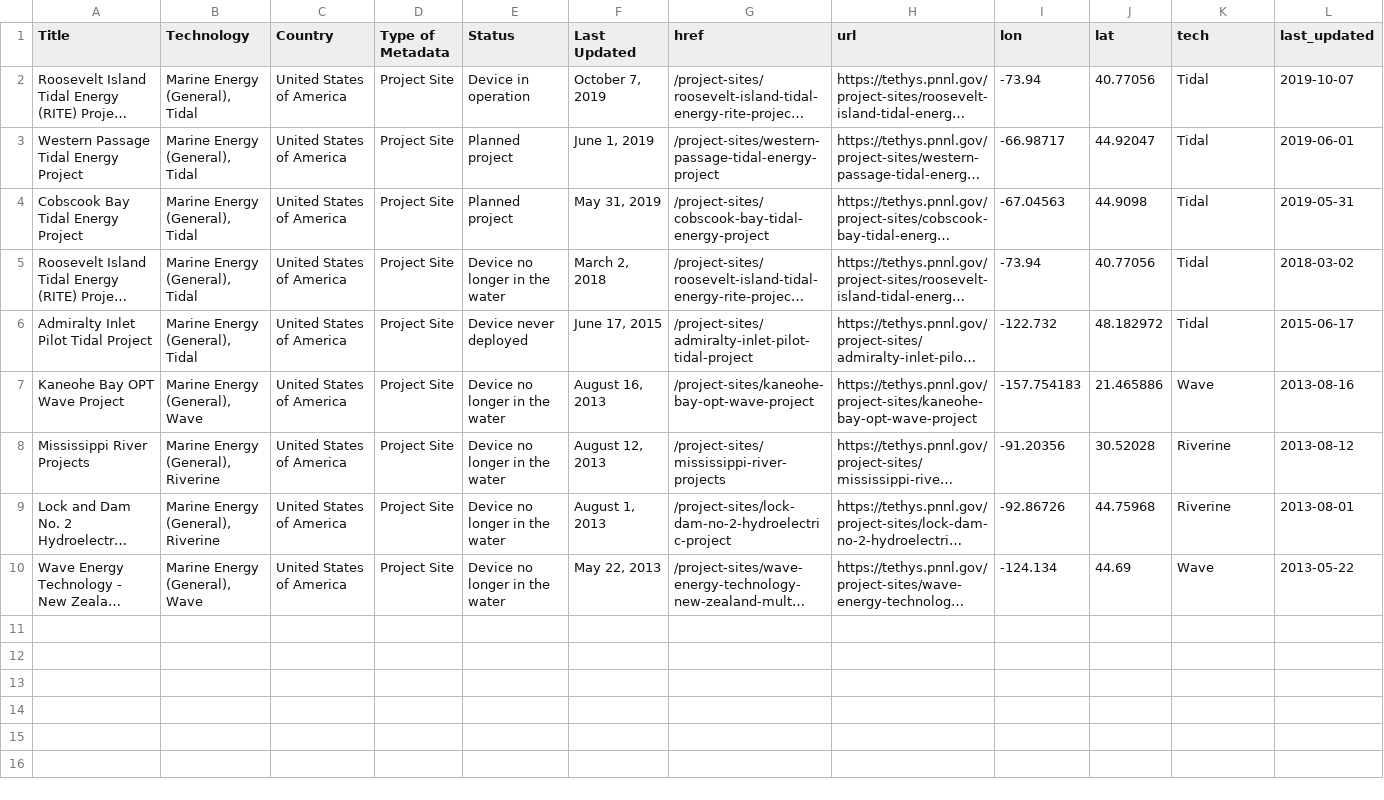
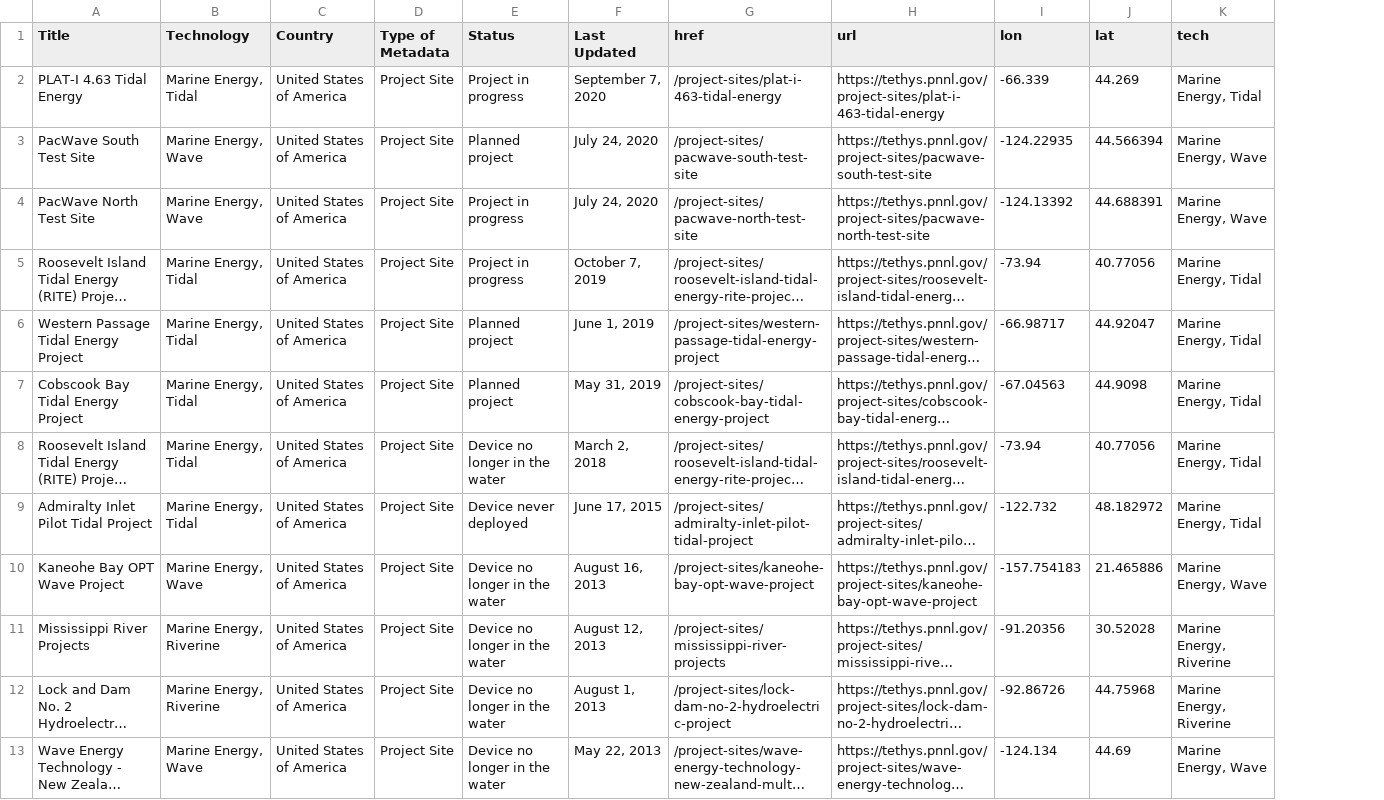
Before and after one commit to marineenergy/www, a CSV file: data/tethys_projects.csv, drawn as a sheet; long unchanged cells end in …; removed rows and columns are numbered as before the commit, all else as after; the diff names each change by its address in the sheet, - before the commit and + after, or states it on an @@ line.

Commit message:
get latest projects lon, lat from tethys

```diff
--- a/data/tethys_projects.csv
+++ b/data/tethys_projects.csv
-column L (last_updated), rows 2-10: 2019-10-07 | 2019-06-01 | 2019-05-31 | 2018-03-02 | 2015-06-17 | 2013-08-16 | 2013-08-12 | 2013-08-01 | 2013-05-22
+row 2: PLAT-I 4.63 Tidal Energy | Marine Energy, Tidal | United States of America | Project Site | Project in progress | September 7, 2020 | /project-sites/plat-i-463-tidal-energy | https://tethys.pnnl.gov/project-sites/plat-i-463-tidal-energy | -66.339 | 44.269 | Marine Energy, Tidal
+row 3: PacWave South Test Site | Marine Energy, Wave | United States of America | Project Site | Planned project | July 24, 2020 | /project-sites/pacwave-south-test-site | https://tethys.pnnl.gov/project-sites/pacwave-south-test-site | -124.22935 | 44.566394 | Marine Energy, Wave
+row 4: PacWave North Test Site | Marine Energy, Wave | United States of America | Project Site | Project in progress | July 24, 2020 | /project-sites/pacwave-north-test-site | https://tethys.pnnl.gov/project-sites/pacwave-north-test-site | -124.13392 | 44.688391 | Marine Energy, Wave
-B5:B9 (Technology): Marine Energy (General), Tidal
+B5:B9 (Technology): Marine Energy, Tidal
-E5 (Status): Device in operation
+E5 (Status): Project in progress
-K5:K9 (tech): Tidal
+K5:K9 (tech): Marine Energy, Tidal
-B10 (Technology): Marine Energy (General), Wave
+B10 (Technology): Marine Energy, Wave
-K10 (tech): Wave
+K10 (tech): Marine Energy, Wave
-B11:B12 (Technology): Marine Energy (General), Riverine
+B11:B12 (Technology): Marine Energy, Riverine
-K11:K12 (tech): Riverine
+K11:K12 (tech): Marine Energy, Riverine
-B13 (Technology): Marine Energy (General), Wave
+B13 (Technology): Marine Energy, Wave
-K13 (tech): Wave
+K13 (tech): Marine Energy, Wave
```
Also changed, not shown: 2 other files.
